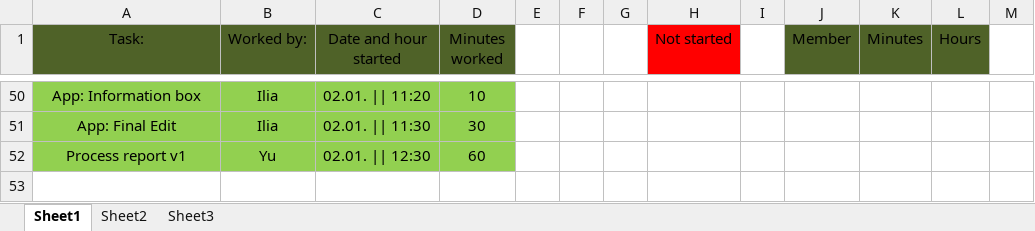
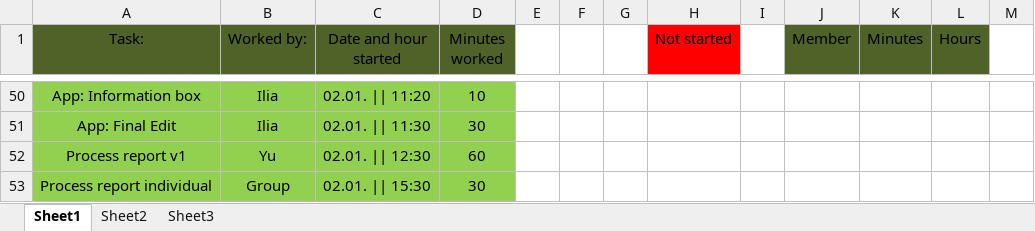
Before and after one commit to IliqNikushev/flow-network, an Excel workbook: Deliverables/Tasks.xlsx, sheet Sheet1, drawn as a sheet; only a part is shown, gaps mark what is left out; values as stored, in another font and other column widths than the file's, no borders; the diff names each change by its address in the sheet, - before the commit and + after, or states it on an @@ line.

```diff
--- a/Deliverables/Tasks.xlsx (sheet Sheet1)
+++ b/Deliverables/Tasks.xlsx (sheet Sheet1)
+row 53: Process report individual | Group | 02.01. || 15:30 | 30
```
Also changed, not shown: 1 other file.
